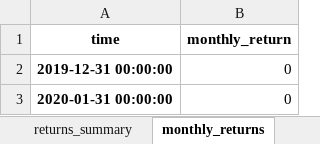
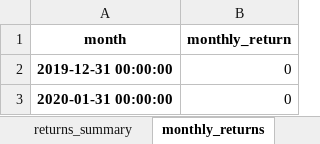
Before and after one commit to amri-qrypto/backtest-indicator, an Excel workbook: outputs/Optimize - OKX_ETHUSDT.P, 1D.xlsx, sheet monthly_returns, drawn as a sheet; only a part is shown; values as stored, in another font and other column widths than the file's, no borders; the diff names each change by its address in the sheet, - before the commit and + after, or states it on an @@ line.

```diff
--- a/outputs/Optimize - OKX_ETHUSDT.P, 1D.xlsx (sheet monthly_returns)
+++ b/outputs/Optimize - OKX_ETHUSDT.P, 1D.xlsx (sheet monthly_returns)
-A1: time
+A1: month
```
Also changed, not shown: sheet results_subset, sheet returns_summary, sheet full_results, other sheet tabs, 10 other files.
